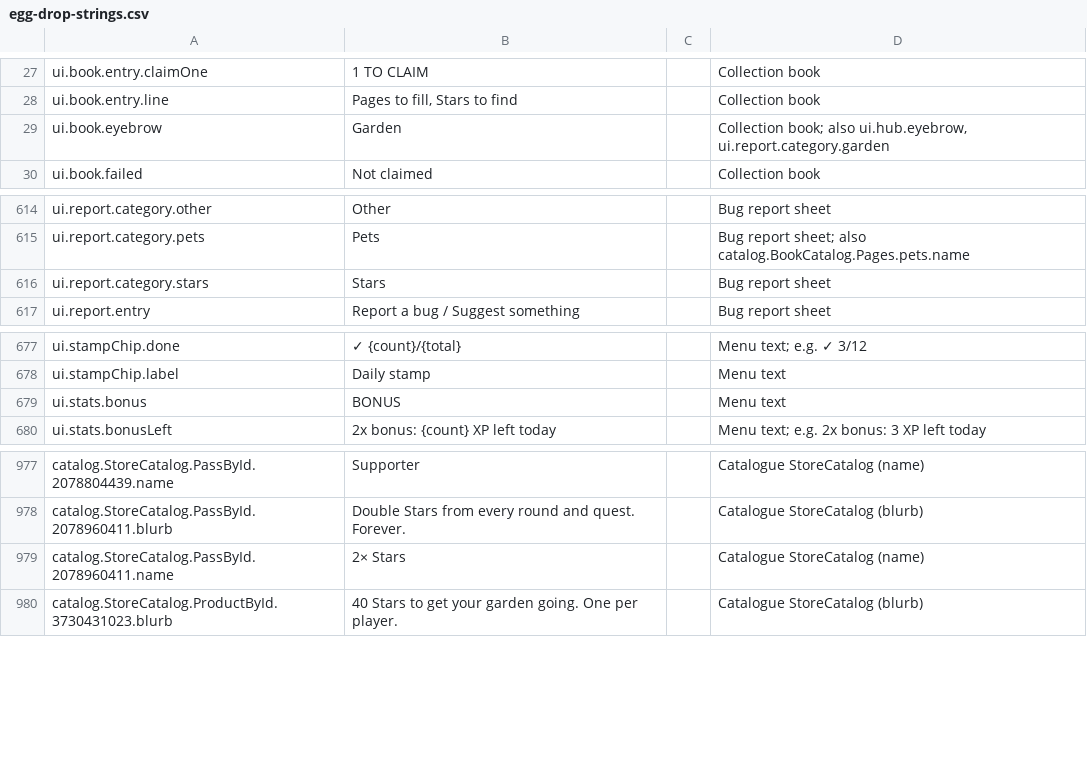
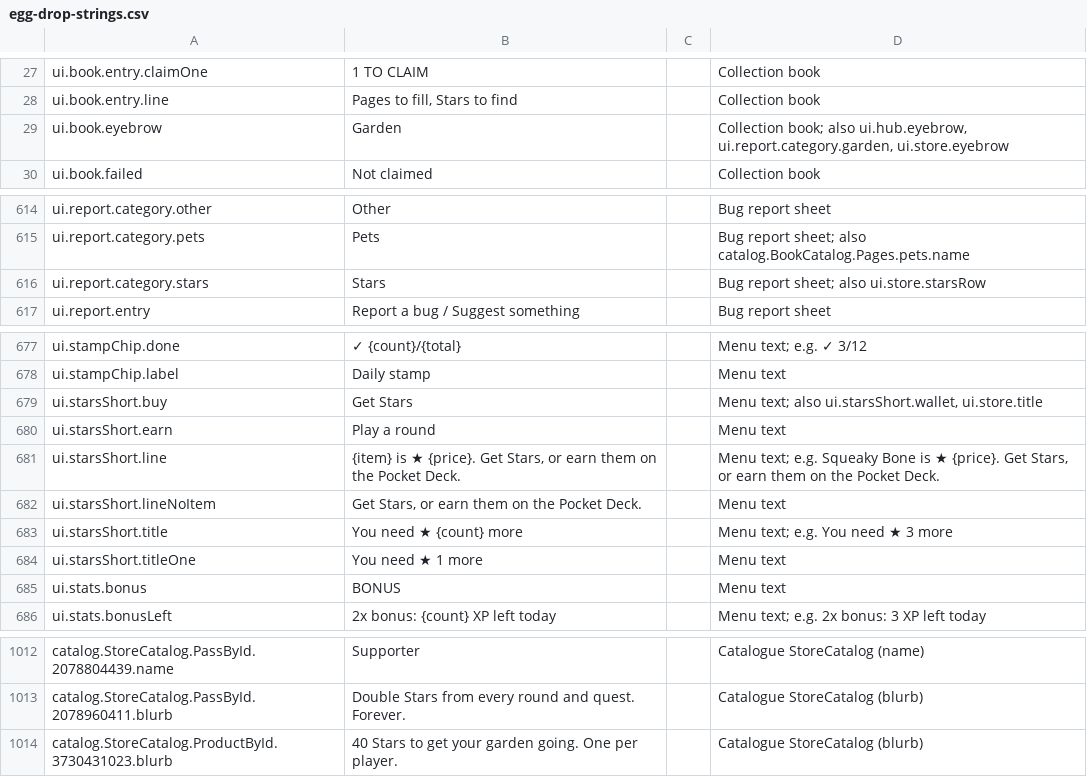
Before and after one commit to spoisseroux/egg-drop, a CSV file: assets/localization/egg-drop-strings.csv, drawn as a sheet; only a part is shown, gaps mark what is left out; the diff covers the shown part only.

```diff
--- a/assets/localization/egg-drop-strings.csv
+++ b/assets/localization/egg-drop-strings.csv
@@ -28,3 +28,3 @@ ui.book.entry.claimOne,1 TO CLAIM,,Collection book
 ui.book.entry.line,"Pages to fill, Stars to find",,Collection book
-ui.book.eyebrow,Garden,,"Collection book; also ui.hub.eyebrow, ui.report.category.garden"
+ui.book.eyebrow,Garden,,"Collection book; also ui.hub.eyebrow, ui.report.category.garden, ui.store.eyebrow"
 ui.book.failed,Not claimed,,Collection book
@@ -616,3 +616,3 @@ ui.report.category.other,Other,,Bug report sheet
 ui.report.category.pets,Pets,,Bug report sheet; also catalog.BookCatalog.Pages.pets.name
-ui.report.category.stars,Stars,,Bug report sheet
+ui.report.category.stars,Stars,,Bug report sheet; also ui.store.starsRow
 ui.report.entry,Report a bug / Suggest something,,Bug report sheet
@@ -679,2 +679,8 @@ ui.stampChip.done,✓ {count}/{total},,Menu text; e.g. ✓ 3/12
 ui.stampChip.label,Daily stamp,,Menu text
+ui.starsShort.buy,Get Stars,,"Menu text; also ui.starsShort.wallet, ui.store.title"
+ui.starsShort.earn,Play a round,,Menu text
+ui.starsShort.line,"{item} is ★ {price}. Get Stars, or earn them on the Pocket Deck.",,"Menu text; e.g. Squeaky Bone is ★ {price}. Get Stars, or earn them on the Pocket Deck."
+ui.starsShort.lineNoItem,"Get Stars, or earn them on the Pocket Deck.",,Menu text
+ui.starsShort.title,You need ★ {count} more,,Menu text; e.g. You need ★ 3 more
+ui.starsShort.titleOne,You need ★ 1 more,,Menu text
 ui.stats.bonus,BONUS,,Menu text
@@ -979,3 +1014,2 @@ catalog.StoreCatalog.PassById.2078804439.name,Supporter,,Catalogue StoreCatalog
 catalog.StoreCatalog.PassById.2078960411.blurb,Double Stars from every round and quest. Forever.,,Catalogue StoreCatalog (blurb)
-catalog.StoreCatalog.PassById.2078960411.name,2× Stars,,Catalogue StoreCatalog (name)
 catalog.StoreCatalog.ProductById.3730431023.blurb,40 Stars to get your garden going. One per player.,,Catalogue StoreCatalog (blurb)
```
Also changed, not shown: 29 added rows elsewhere in this file, artifacts/localization/hardcoded-strings.csv, 3 other files.
